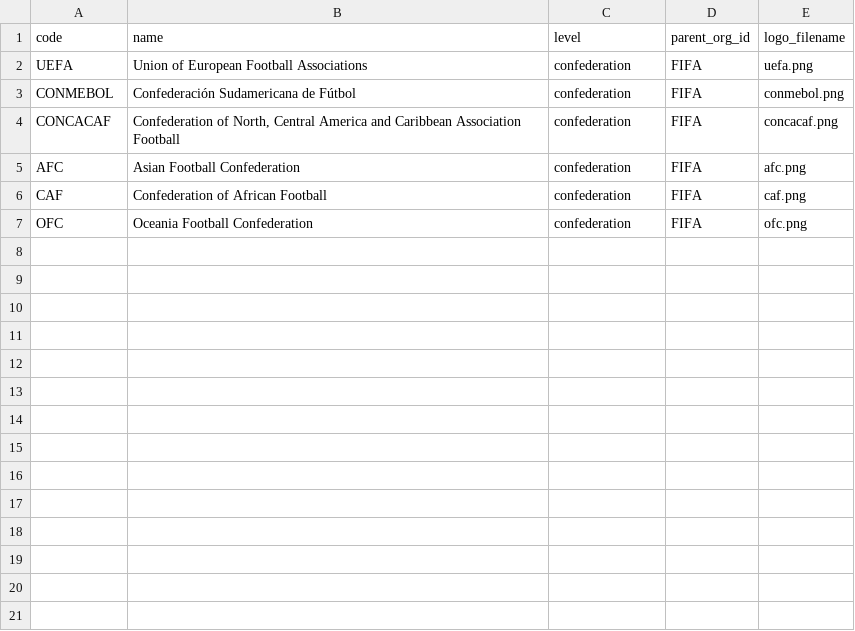
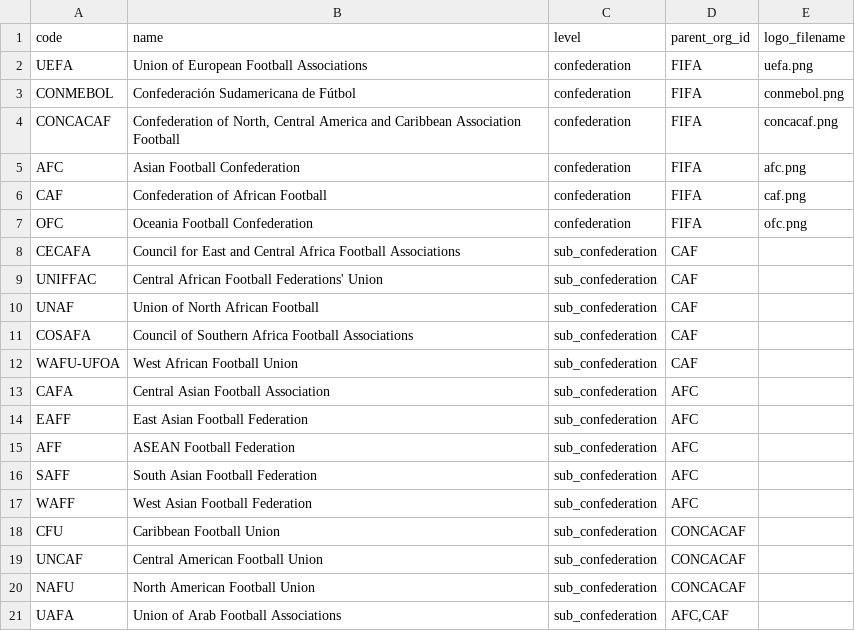
Before and after one commit to mouxlas21/football-db, a CSV file: data/associations.csv, drawn as a sheet; the diff names each change by its address in the sheet, - before the commit and + after, or states it on an @@ line.

Commit message:
changes in countries, associations, federations, competitions und stadiums

```diff
--- a/data/associations.csv
+++ b/data/associations.csv
+row 8: CECAFA | Council for East and Central Africa Football Associations | sub_confederation | CAF
+row 9: UNIFFAC | Central African Football Federations' Union | sub_confederation | CAF
+row 10: UNAF | Union of North African Football | sub_confederation | CAF
+row 11: COSAFA | Council of Southern Africa Football Associations | sub_confederation | CAF
+row 12: WAFU-UFOA | West African Football Union | sub_confederation | CAF
+row 13: CAFA | Central Asian Football Association | sub_confederation | AFC
+row 14: EAFF | East Asian Football Federation | sub_confederation | AFC
+row 15: AFF | ASEAN Football Federation | sub_confederation | AFC
+row 16: SAFF | South Asian Football Federation | sub_confederation | AFC
+row 17: WAFF | West Asian Football Federation | sub_confederation | AFC
+row 18: CFU | Caribbean Football Union | sub_confederation | CONCACAF
+row 19: UNCAF | Central American Football Union | sub_confederation | CONCACAF
+row 20: NAFU | North American Football Union | sub_confederation | CONCACAF
+row 21: UAFA | Union of Arab Football Associations | sub_confederation | AFC,CAF
```
Also changed, not shown: data/competitions.csv, data/stadiums.csv, 12 other files.
